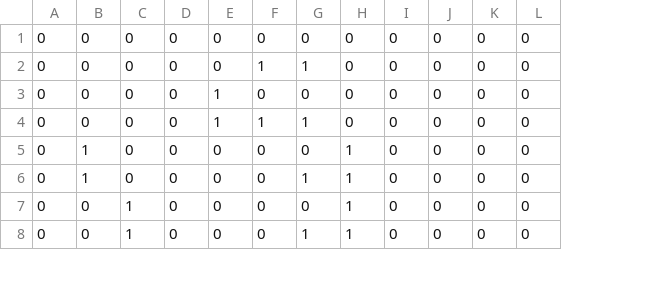
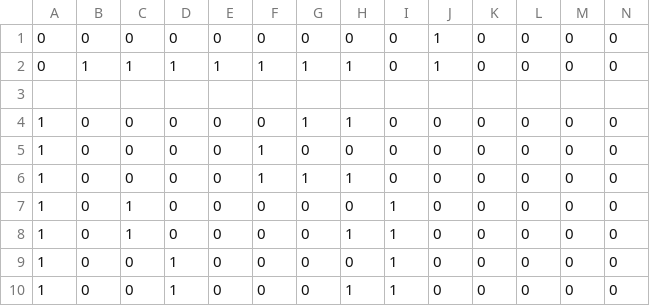
Before and after one commit to Bielousov/robot, a CSV file: v3/models/data/intents-training.csv, drawn as a sheet; only a part is shown; addresses are those after the commit; rows hold the shown columns only; the diff names each change by its address in the sheet, - before the commit and + after, or states it on an @@ line.

Commit message:
move goodbye to intents

```diff
--- a/v3/models/data/intents-training.csv
+++ b/v3/models/data/intents-training.csv
+column A, row 1: 0; rows 4-10: all 1
+column J, row 1: 1; rows 4-10: all 0
+row 2: 0 | 1 | 1 | 1 | 1 | 1 | 1 | 1 | 0 | 1 | 0 | 0 | 0 | 0
+row 3: (empty)
```
Also changed, not shown: 6 other files.
